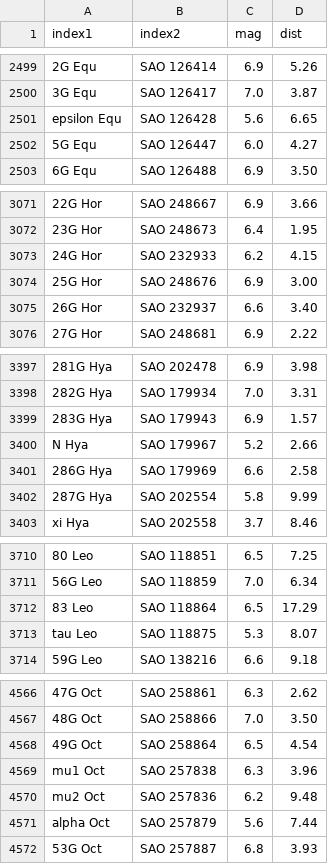
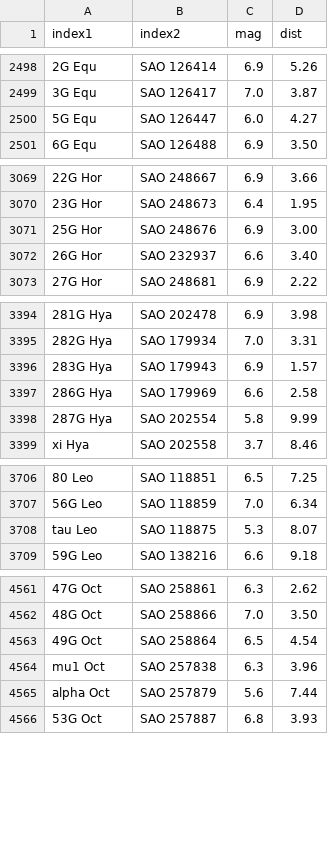
Before and after one commit to aureus123/catalogs, a CSV file: results/cross/cross_ua_sao.csv, drawn as a sheet; only a part is shown, gaps mark what is left out; removed rows and columns are numbered as before the commit, all else as after; the diff covers the shown part only; the diff names each change by its address in the sheet, - before the commit and + after, or states it on an @@ line.

```diff
--- a/results/cross/cross_ua_sao.csv
+++ b/results/cross/cross_ua_sao.csv
-row 2501: epsilon Equ | SAO 126428 | 5.6 | 6.65
-row 3073: 24G Hor | SAO 232933 | 6.2 | 4.15
-row 3400: N Hya | SAO 179967 | 5.2 | 2.66
-row 3712: 83 Leo | SAO 118864 | 6.5 | 17.29
-row 4570: mu2 Oct | SAO 257836 | 6.2 | 9.48
```
Also changed, not shown: 2 added rows and 10 removed rows elsewhere in this file, results/cross/cross_ua_hd.csv, 2 other files.
